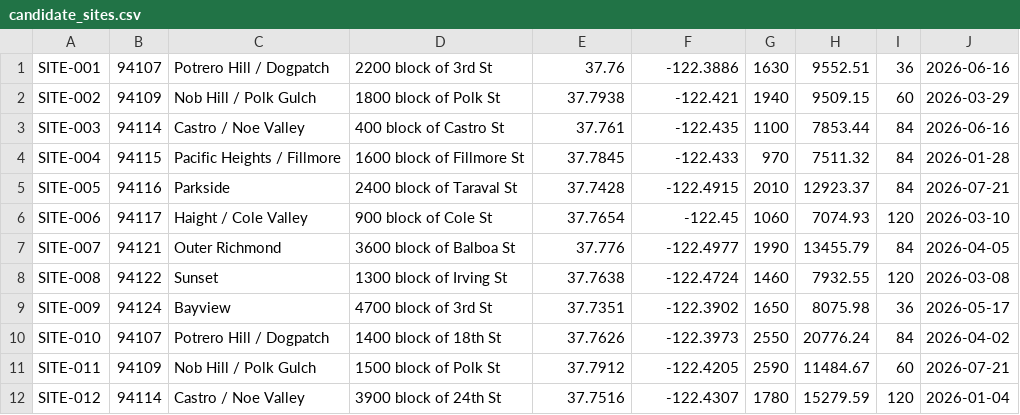
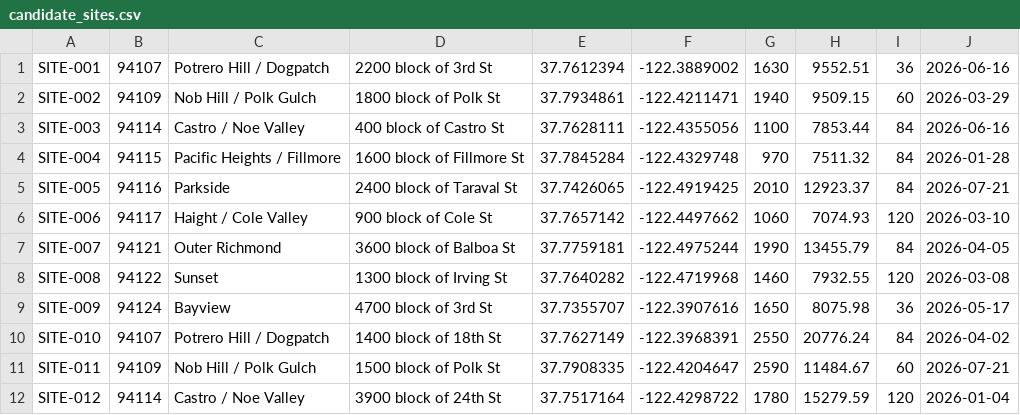
Before and after one commit to jeffonelson/data-cloud-creator-workshop, a CSV file: data/seed/candidate_sites.csv, drawn as a sheet.

```diff
--- a/data/seed/candidate_sites.csv
+++ b/data/seed/candidate_sites.csv
@@ -1,12 +1,12 @@
-SITE-001,94107,Potrero Hill / Dogpatch,2200 block of 3rd St,37.76,-122.3886,1630,9552.51,36,2026-06-16
-SITE-002,94109,Nob Hill / Polk Gulch,1800 block of Polk St,37.7938,-122.421,1940,9509.15,60,2026-03-29
-SITE-003,94114,Castro / Noe Valley,400 block of Castro St,37.761,-122.435,1100,7853.44,84,2026-06-16
-SITE-004,94115,Pacific Heights / Fillmore,1600 block of Fillmore St,37.7845,-122.433,970,7511.32,84,2026-01-28
-SITE-005,94116,Parkside,2400 block of Taraval St,37.7428,-122.4915,2010,12923.37,84,2026-07-21
-SITE-006,94117,Haight / Cole Valley,900 block of Cole St,37.7654,-122.45,1060,7074.93,120,2026-03-10
-SITE-007,94121,Outer Richmond,3600 block of Balboa St,37.776,-122.4977,1990,13455.79,84,2026-04-05
-SITE-008,94122,Sunset,1300 block of Irving St,37.7638,-122.4724,1460,7932.55,120,2026-03-08
-SITE-009,94124,Bayview,4700 block of 3rd St,37.7351,-122.3902,1650,8075.98,36,2026-05-17
-SITE-010,94107,Potrero Hill / Dogpatch,1400 block of 18th St,37.7626,-122.3973,2550,20776.24,84,2026-04-02
-SITE-011,94109,Nob Hill / Polk Gulch,1500 block of Polk St,37.7912,-122.4205,2590,11484.67,60,2026-07-21
-SITE-012,94114,Castro / Noe Valley,3900 block of 24th St,37.7516,-122.4307,1780,15279.59,120,2026-01-04
+SITE-001,94107,Potrero Hill / Dogpatch,2200 block of 3rd St,37.7612394,-122.3889002,1630,9552.51,36,2026-06-16
+SITE-002,94109,Nob Hill / Polk Gulch,1800 block of Polk St,37.7934861,-122.4211471,1940,9509.15,60,2026-03-29
+SITE-003,94114,Castro / Noe Valley,400 block of Castro St,37.7628111,-122.4355056,1100,7853.44,84,2026-06-16
+SITE-004,94115,Pacific Heights / Fillmore,1600 block of Fillmore St,37.7845284,-122.4329748,970,7511.32,84,2026-01-28
+SITE-005,94116,Parkside,2400 block of Taraval St,37.7426065,-122.4919425,2010,12923.37,84,2026-07-21
+SITE-006,94117,Haight / Cole Valley,900 block of Cole St,37.7657142,-122.4497662,1060,7074.93,120,2026-03-10
+SITE-007,94121,Outer Richmond,3600 block of Balboa St,37.7759181,-122.4975244,1990,13455.79,84,2026-04-05
+SITE-008,94122,Sunset,1300 block of Irving St,37.7640282,-122.4719968,1460,7932.55,120,2026-03-08
+SITE-009,94124,Bayview,4700 block of 3rd St,37.7355707,-122.3907616,1650,8075.98,36,2026-05-17
+SITE-010,94107,Potrero Hill / Dogpatch,1400 block of 18th St,37.7627149,-122.3968391,2550,20776.24,84,2026-04-02
+SITE-011,94109,Nob Hill / Polk Gulch,1500 block of Polk St,37.7908335,-122.4204647,2590,11484.67,60,2026-07-21
+SITE-012,94114,Castro / Noe Valley,3900 block of 24th St,37.7517164,-122.4298722,1780,15279.59,120,2026-01-04
```
Also changed, not shown: 12 other files.
